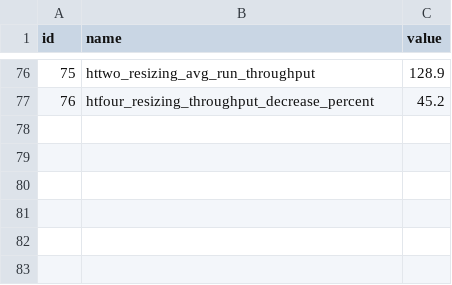
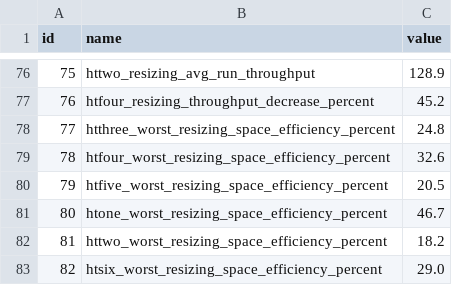
Before and after one commit to Xilinion/TPHT-Figure-Tex, a CSV file: in_text_data/in_text_data.csv, drawn as a sheet; only a part is shown, gaps mark what is left out; the diff names each change by its address in the sheet, - before the commit and + after, or states it on an @@ line.

Commit message:
update rss in_text_data

```diff
--- a/in_text_data/in_text_data.csv
+++ b/in_text_data/in_text_data.csv
+row 78: 77 | htthree_worst_resizing_space_efficiency_percent | 24.8
+row 79: 78 | htfour_worst_resizing_space_efficiency_percent | 32.6
+row 80: 79 | htfive_worst_resizing_space_efficiency_percent | 20.5
+row 81: 80 | htone_worst_resizing_space_efficiency_percent | 46.7
+row 82: 81 | httwo_worst_resizing_space_efficiency_percent | 18.2
+row 83: 82 | htsix_worst_resizing_space_efficiency_percent | 29.0
```
Also changed, not shown: 2 other files.
